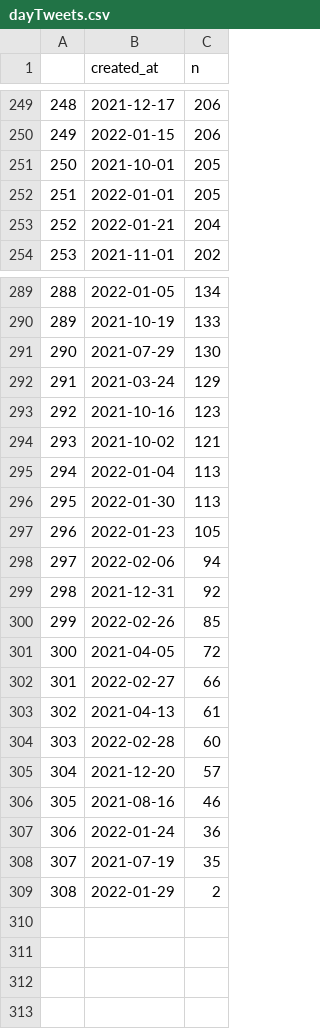
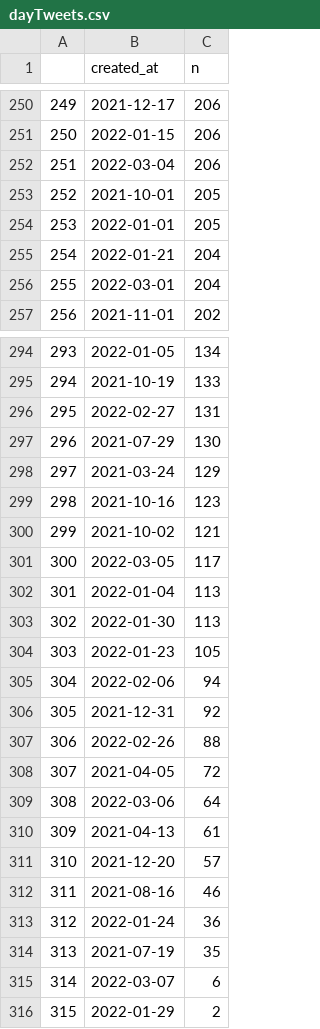
Before and after one commit to adamoxford/mgtweets, a CSV file: dayTweets.csv, drawn as a sheet; only a part is shown, gaps mark what is left out; removed rows and columns are numbered as before the commit, all else as after; the diff covers the shown part only; the diff names each change by its address in the sheet, - before the commit and + after, or states it on an @@ line.

Commit message:
7 March 2022

```diff
--- a/dayTweets.csv
+++ b/dayTweets.csv
@@ column A renumbered from row 193 down @@
+row 252: 251 | 2022-03-04 | 206
+row 256: 255 | 2022-03-01 | 204
+row 296: 295 | 2022-02-27 | 131
+row 301: 300 | 2022-03-05 | 117
-C307 (n): 85
+C307 (n): 88
-row 302: 301 | 2022-02-27 | 66
+row 309: 308 | 2022-03-06 | 64
-row 304: 303 | 2022-02-28 | 60
+row 315: 314 | 2022-03-07 | 6
```
Also changed, not shown: 3 added rows elsewhere in this file.
